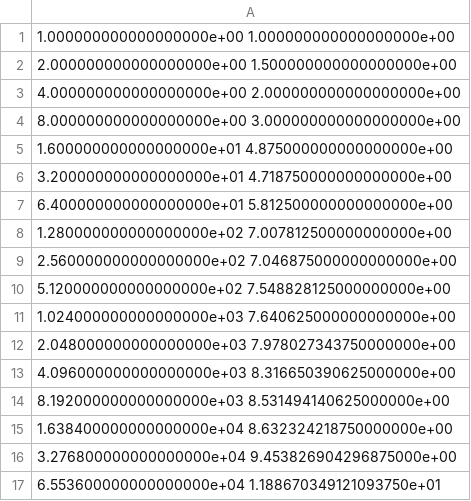
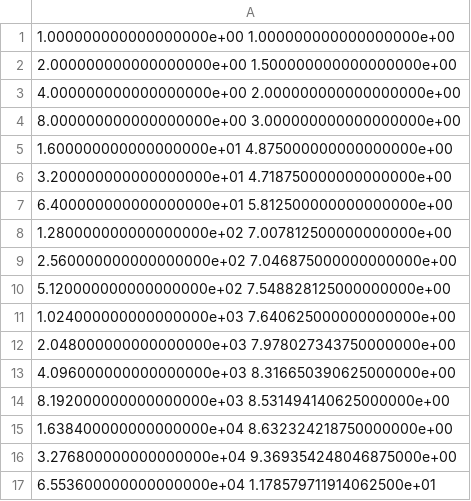
Before and after one commit to stephen-huan/cholesky-by-selection, a CSV file: figures/cg/nnz_nnz_select.csv, drawn as a sheet.

```diff
--- a/figures/cg/nnz_nnz_select.csv
+++ b/figures/cg/nnz_nnz_select.csv
@@ -15,3 +15,3 @@
 1.638400000000000000e+04 8.632324218750000000e+00
-3.276800000000000000e+04 9.453826904296875000e+00
-6.553600000000000000e+04 1.188670349121093750e+01
+3.276800000000000000e+04 9.369354248046875000e+00
+6.553600000000000000e+04 1.178579711914062500e+01
```
Also changed, not shown: figures/cg/nnz_nnz_KL.csv, figures/cg/nnz_nnz_KL_agg.csv, 1 other file.
